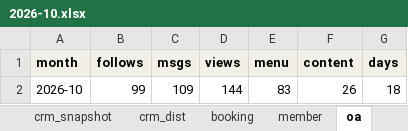
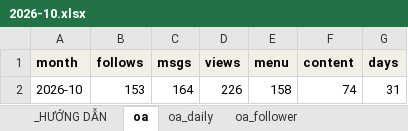
Before and after one commit to atkbluesky/noire-fnb, an Excel workbook: data_input/monthly/2026-10.xlsx, sheet oa, drawn as a sheet; values as stored, in another font and other column widths than the file's, no borders; removed rows and columns are numbered as before the commit, all else as after; the diff names each change by its address in the sheet, - before the commit and + after, or states it on an @@ line.

```diff
--- a/data_input/monthly/2026-10.xlsx (sheet oa)
+++ b/data_input/monthly/2026-10.xlsx (sheet oa)
-row 2: 2026-10 | 99 | 109 | 144 | 83 | 26 | 18
+row 2: 2026-10 | 153 | 164 | 226 | 158 | 74 | 31
```
Also changed, not shown: sheet oa_daily, sheet oa_follower, sheet _HƯỚNG DẪN, sheet cogs_cov, other sheet tabs, data_input/monthly/2025-10.xlsx, data_input/monthly/2025-11.xlsx, 22 other files.
